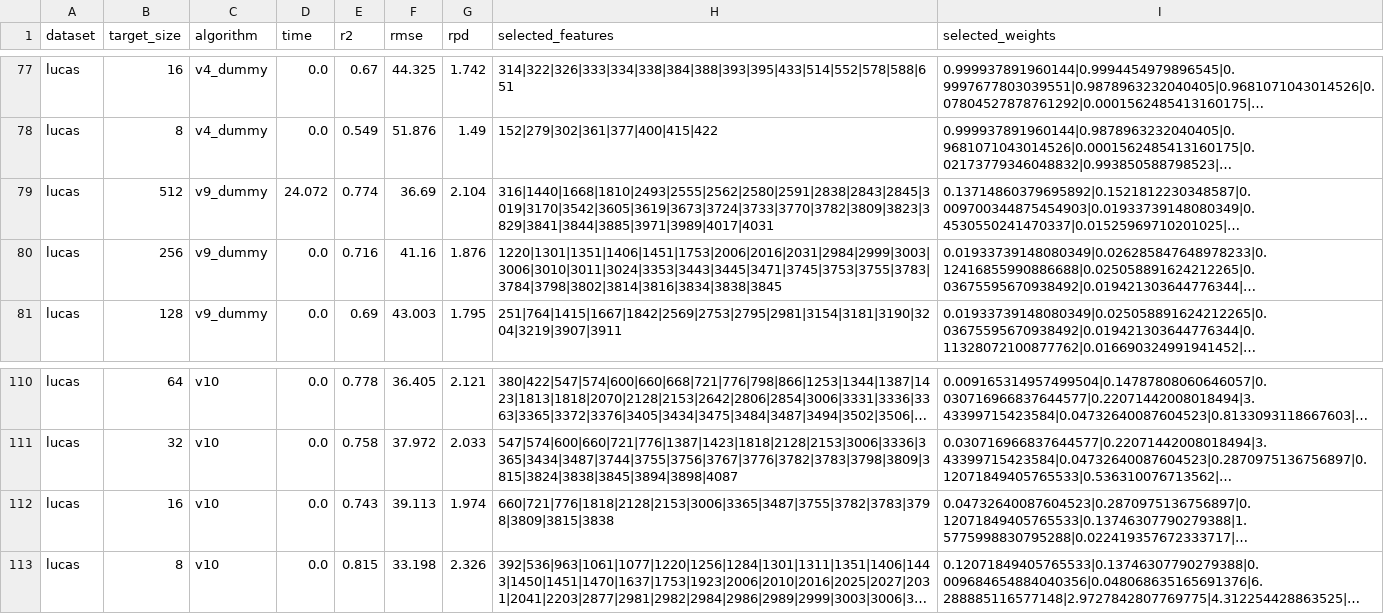
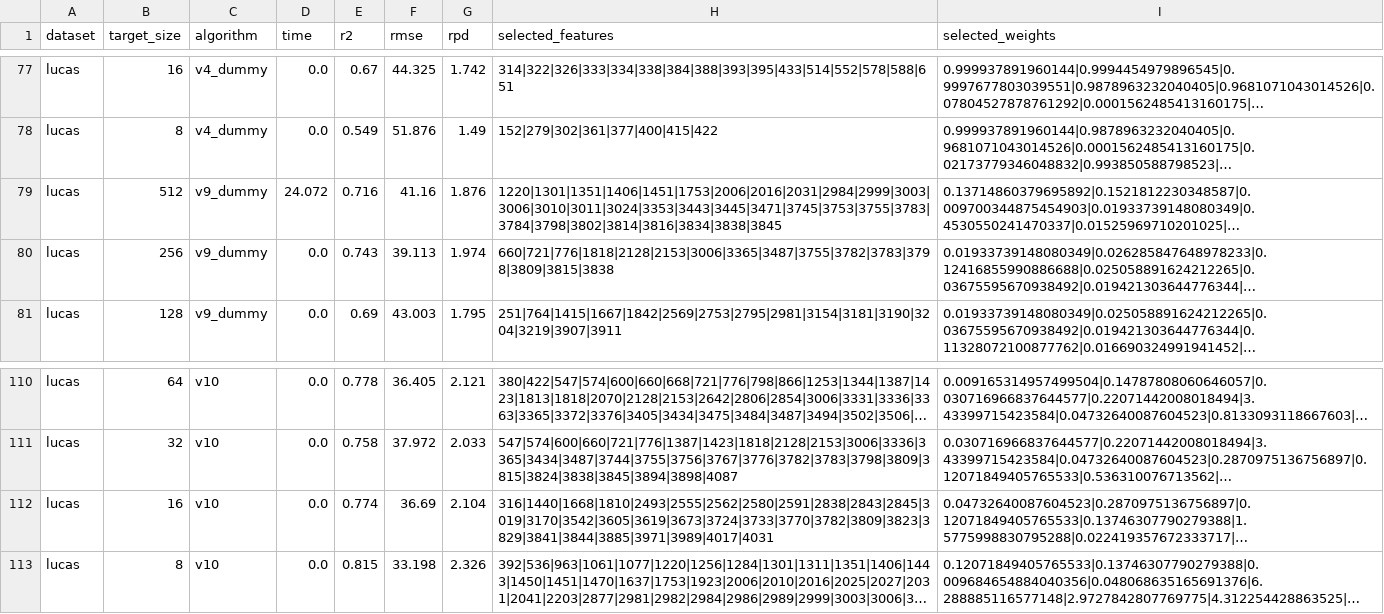
Before and after one commit to arf-themascoteers/dicta2024_reg, a CSV file: lucas_results3/all_w_m_summary.csv, drawn as a sheet; only a part is shown, gaps mark what is left out; long unchanged cells end in …; the diff names each change by its address in the sheet, - before the commit and + after, or states it on an @@ line.

Commit message:
done

```diff
--- a/lucas_results3/all_w_m_summary.csv
+++ b/lucas_results3/all_w_m_summary.csv
-E79 (r2): 0.774
+E79 (r2): 0.716
-F79 (rmse): 36.69
+F79 (rmse): 41.16
-G79 (rpd): 2.104
+G79 (rpd): 1.876
-H79 (selected_features): 316|1440|1668|1810|2493|2555|2562|2580|2591|2838|2843|2845|3019|3170|3542|3605|3619|3673|3724|3733|3770|3782|3809|3823|3829|3841|3844|3885|3971|3989|4017|4031
+H79 (selected_features): 1220|1301|1351|1406|1451|1753|2006|2016|2031|2984|2999|3003|3006|3010|3011|3024|3353|3443|3445|3471|3745|3753|3755|3783|3784|3798|3802|3814|3816|3834|3838|3845
-E80 (r2): 0.716
+E80 (r2): 0.743
-F80 (rmse): 41.16
+F80 (rmse): 39.113
-G80 (rpd): 1.876
+G80 (rpd): 1.974
-H80 (selected_features): 1220|1301|1351|1406|1451|1753|2006|2016|2031|2984|2999|3003|3006|3010|3011|3024|3353|3443|3445|3471|3745|3753|3755|3783|3784|3798|3802|3814|3816|3834|3838|3845
+H80 (selected_features): 660|721|776|1818|2128|2153|3006|3365|3487|3755|3782|3783|3798|3809|3815|3838
-E112 (r2): 0.743
+E112 (r2): 0.774
-F112 (rmse): 39.113
+F112 (rmse): 36.69
-G112 (rpd): 1.974
+G112 (rpd): 2.104
-H112 (selected_features): 660|721|776|1818|2128|2153|3006|3365|3487|3755|3782|3783|3798|3809|3815|3838
+H112 (selected_features): 316|1440|1668|1810|2493|2555|2562|2580|2591|2838|2843|2845|3019|3170|3542|3605|3619|3673|3724|3733|3770|3782|3809|3823|3829|3841|3844|3885|3971|3989|4017|4031
```
